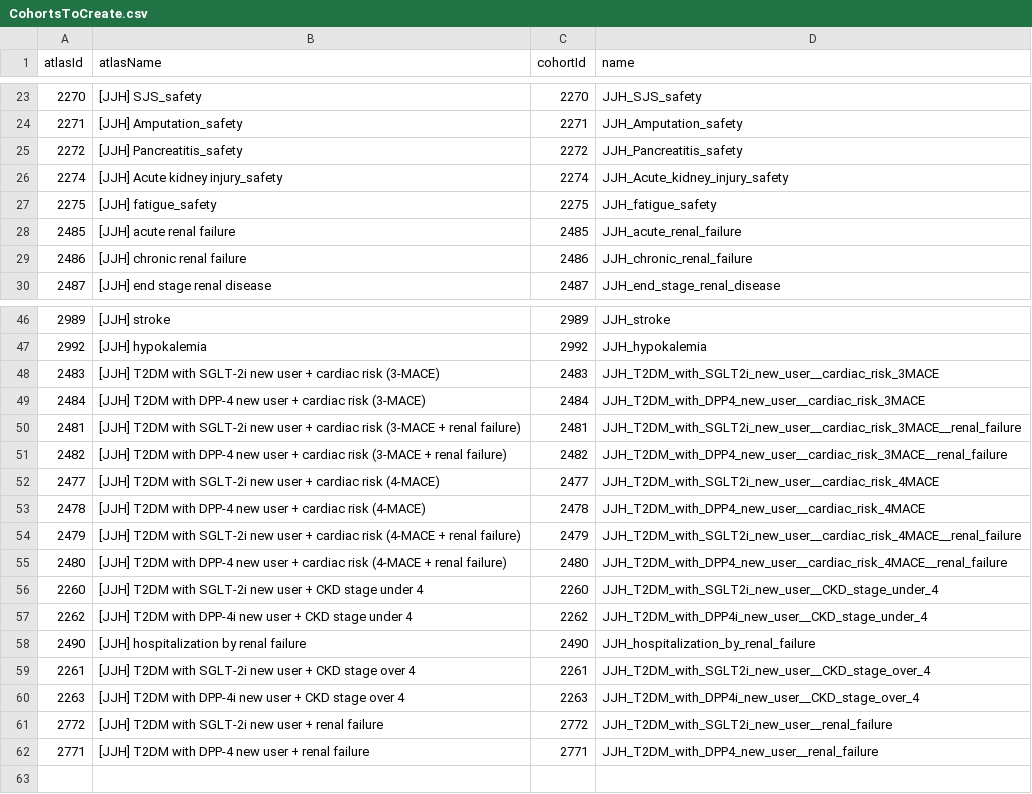
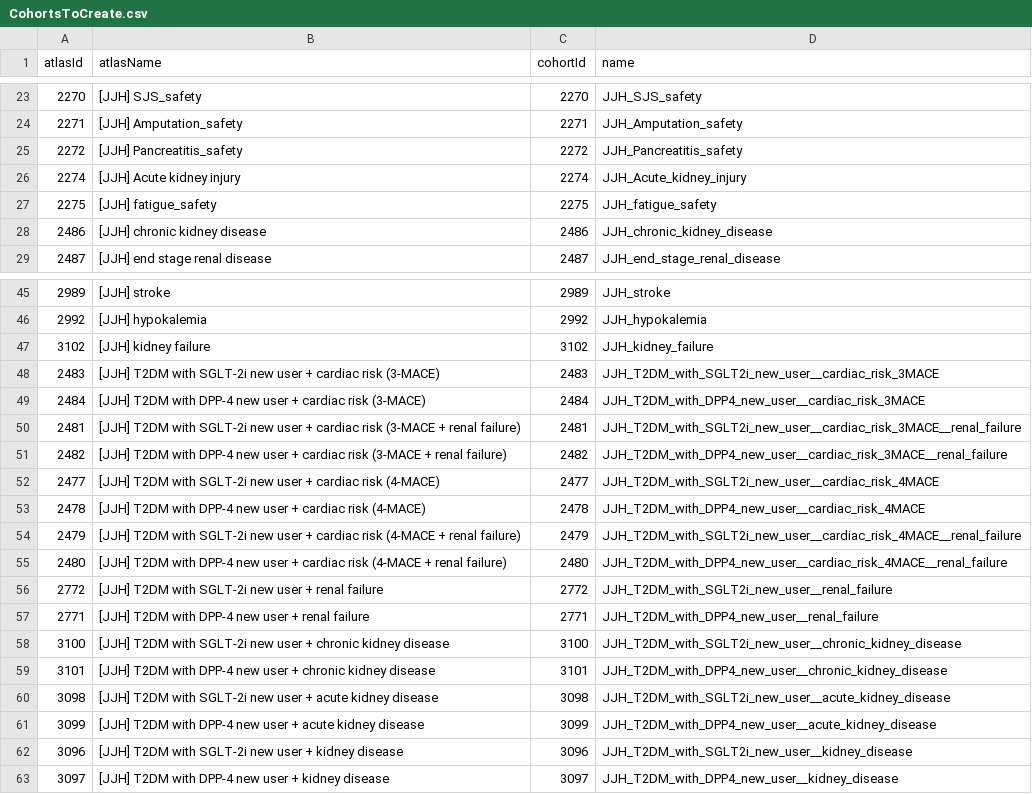
Before and after one commit to ABMI/AntidiabeticHIRA, a CSV file: inst/settings/CohortsToCreate.csv, drawn as a sheet; only a part is shown, gaps mark what is left out.

```diff
--- a/inst/settings/CohortsToCreate.csv
+++ b/inst/settings/CohortsToCreate.csv
@@ -25,6 +25,5 @@ atlasId,atlasName,cohortId,name
 2272,[JJH] Pancreatitis_safety,2272,JJH_Pancreatitis_safety
-2274,[JJH] Acute kidney injury_safety,2274,JJH_Acute_kidney_injury_safety
+2274,[JJH] Acute kidney injury,2274,JJH_Acute_kidney_injury
 2275,[JJH] fatigue_safety,2275,JJH_fatigue_safety
-2485,[JJH] acute renal failure,2485,JJH_acute_renal_failure
-2486,[JJH] chronic renal failure,2486,JJH_chronic_renal_failure
+2486,[JJH] chronic kidney disease,2486,JJH_chronic_kidney_disease
 2487,[JJH] end stage renal disease,2487,JJH_end_stage_renal_disease
@@ -47,2 +46,3 @@ atlasId,atlasName,cohortId,name
 2992,[JJH] hypokalemia,2992,JJH_hypokalemia
+3102,[JJH] kidney failure,3102,JJH_kidney_failure
 2483,[JJH] T2DM with SGLT-2i new user + cardiac risk (3-MACE),2483,JJH_T2DM_with_SGLT2i_new_user__cardiac_risk_3MACE
@@ -55,8 +55,9 @@ atlasId,atlasName,cohortId,name
 2480,[JJH] T2DM with DPP-4 new user + cardiac risk (4-MACE + renal failure),2480,JJH_T2DM_with_DPP4_new_user__cardiac_risk_4MACE__renal_failure
-2260,[JJH] T2DM with SGLT-2i new user + CKD stage under 4,2260,JJH_T2DM_with_SGLT2i_new_user__CKD_stage_under_4
-2262,[JJH] T2DM with DPP-4i new user + CKD stage under 4,2262,JJH_T2DM_with_DPP4i_new_user__CKD_stage_under_4
-2490,[JJH] hospitalization by renal failure,2490,JJH_hospitalization_by_renal_failure
-2261,[JJH] T2DM with SGLT-2i new user + CKD stage over 4,2261,JJH_T2DM_with_SGLT2i_new_user__CKD_stage_over_4
-2263,[JJH] T2DM with DPP-4i new user + CKD stage over 4,2263,JJH_T2DM_with_DPP4i_new_user__CKD_stage_over_4
 2772,[JJH] T2DM with SGLT-2i new user + renal failure,2772,JJH_T2DM_with_SGLT2i_new_user__renal_failure
 2771,[JJH] T2DM with DPP-4 new user + renal failure,2771,JJH_T2DM_with_DPP4_new_user__renal_failure
+3100,[JJH] T2DM with SGLT-2i new user + chronic kidney disease,3100,JJH_T2DM_with_SGLT2i_new_user__chronic_kidney_disease
+3101,[JJH] T2DM with DPP-4 new user + chronic kidney disease,3101,JJH_T2DM_with_DPP4_new_user__chronic_kidney_disease
+3098,[JJH] T2DM with SGLT-2i new user + acute kidney disease,3098,JJH_T2DM_with_SGLT2i_new_user__acute_kidney_disease
+3099,[JJH] T2DM with DPP-4 new user + acute kidney disease,3099,JJH_T2DM_with_DPP4_new_user__acute_kidney_disease
+3096,[JJH] T2DM with SGLT-2i new user + kidney disease,3096,JJH_T2DM_with_SGLT2i_new_user__kidney_disease
+3097,[JJH] T2DM with DPP-4 new user + kidney disease,3097,JJH_T2DM_with_DPP4_new_user__kidney_disease
```
Also changed, not shown: inst/settings/NegativeControls.csv, 21 other files.
